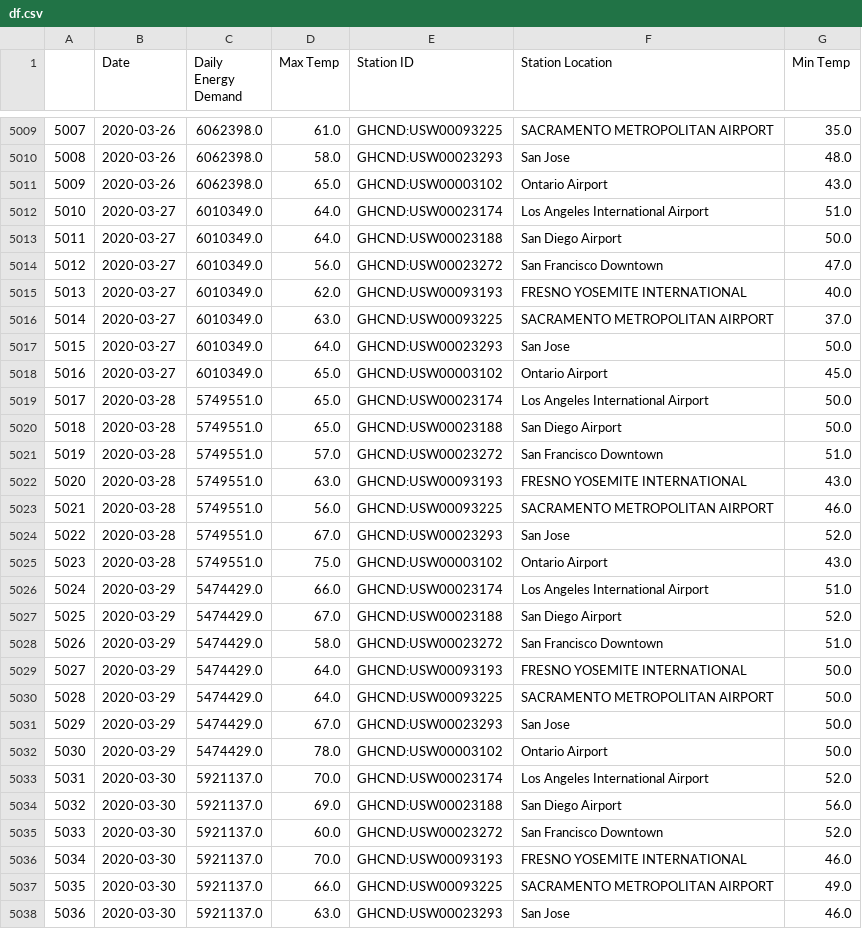
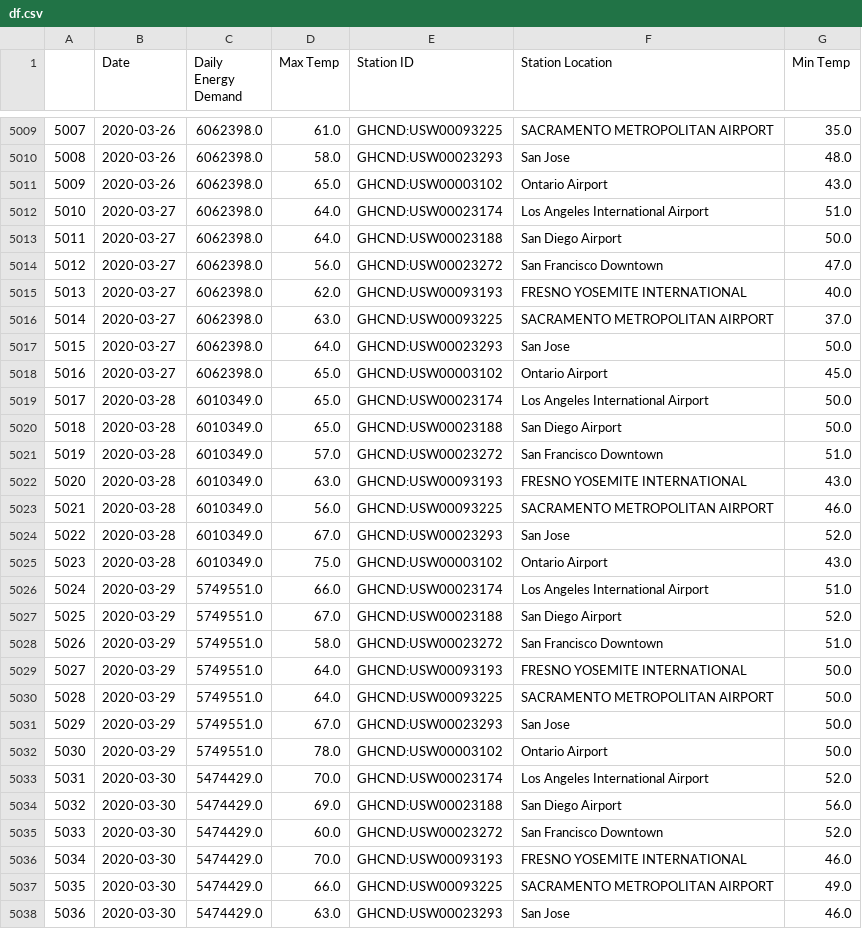
Before and after one commit to AuroraGinzburg/ML_Portfolio, a CSV file: Portfolio Projects/Weather and Energy/df.csv, drawn as a sheet; only a part is shown, gaps mark what is left out; the diff covers the shown part only.

```diff
--- a/Portfolio Projects/Weather and Energy/df.csv
+++ b/Portfolio Projects/Weather and Energy/df.csv
@@ -5011,28 +5011,28 @@
 5009,2020-03-26,6062398.0,65.0,GHCND:USW00003102,Ontario Airport,43.0
-5010,2020-03-27,6010349.0,64.0,GHCND:USW00023174,Los Angeles International Airport,51.0
-5011,2020-03-27,6010349.0,64.0,GHCND:USW00023188,San Diego Airport,50.0
-5012,2020-03-27,6010349.0,56.0,GHCND:USW00023272,San Francisco Downtown,47.0
-5013,2020-03-27,6010349.0,62.0,GHCND:USW00093193,FRESNO YOSEMITE INTERNATIONAL,40.0
-5014,2020-03-27,6010349.0,63.0,GHCND:USW00093225,SACRAMENTO METROPOLITAN AIRPORT,37.0
-5015,2020-03-27,6010349.0,64.0,GHCND:USW00023293,San Jose,50.0
-5016,2020-03-27,6010349.0,65.0,GHCND:USW00003102,Ontario Airport,45.0
-5017,2020-03-28,5749551.0,65.0,GHCND:USW00023174,Los Angeles International Airport,50.0
-5018,2020-03-28,5749551.0,65.0,GHCND:USW00023188,San Diego Airport,50.0
-5019,2020-03-28,5749551.0,57.0,GHCND:USW00023272,San Francisco Downtown,51.0
-5020,2020-03-28,5749551.0,63.0,GHCND:USW00093193,FRESNO YOSEMITE INTERNATIONAL,43.0
-5021,2020-03-28,5749551.0,56.0,GHCND:USW00093225,SACRAMENTO METROPOLITAN AIRPORT,46.0
-5022,2020-03-28,5749551.0,67.0,GHCND:USW00023293,San Jose,52.0
-5023,2020-03-28,5749551.0,75.0,GHCND:USW00003102,Ontario Airport,43.0
-5024,2020-03-29,5474429.0,66.0,GHCND:USW00023174,Los Angeles International Airport,51.0
-5025,2020-03-29,5474429.0,67.0,GHCND:USW00023188,San Diego Airport,52.0
-5026,2020-03-29,5474429.0,58.0,GHCND:USW00023272,San Francisco Downtown,51.0
-5027,2020-03-29,5474429.0,64.0,GHCND:USW00093193,FRESNO YOSEMITE INTERNATIONAL,50.0
-5028,2020-03-29,5474429.0,64.0,GHCND:USW00093225,SACRAMENTO METROPOLITAN AIRPORT,50.0
-5029,2020-03-29,5474429.0,67.0,GHCND:USW00023293,San Jose,50.0
-5030,2020-03-29,5474429.0,78.0,GHCND:USW00003102,Ontario Airport,50.0
-5031,2020-03-30,5921137.0,70.0,GHCND:USW00023174,Los Angeles International Airport,52.0
-5032,2020-03-30,5921137.0,69.0,GHCND:USW00023188,San Diego Airport,56.0
-5033,2020-03-30,5921137.0,60.0,GHCND:USW00023272,San Francisco Downtown,52.0
-5034,2020-03-30,5921137.0,70.0,GHCND:USW00093193,FRESNO YOSEMITE INTERNATIONAL,46.0
-5035,2020-03-30,5921137.0,66.0,GHCND:USW00093225,SACRAMENTO METROPOLITAN AIRPORT,49.0
-5036,2020-03-30,5921137.0,63.0,GHCND:USW00023293,San Jose,46.0
+5010,2020-03-27,6062398.0,64.0,GHCND:USW00023174,Los Angeles International Airport,51.0
+5011,2020-03-27,6062398.0,64.0,GHCND:USW00023188,San Diego Airport,50.0
+5012,2020-03-27,6062398.0,56.0,GHCND:USW00023272,San Francisco Downtown,47.0
+5013,2020-03-27,6062398.0,62.0,GHCND:USW00093193,FRESNO YOSEMITE INTERNATIONAL,40.0
+5014,2020-03-27,6062398.0,63.0,GHCND:USW00093225,SACRAMENTO METROPOLITAN AIRPORT,37.0
+5015,2020-03-27,6062398.0,64.0,GHCND:USW00023293,San Jose,50.0
+5016,2020-03-27,6062398.0,65.0,GHCND:USW00003102,Ontario Airport,45.0
+5017,2020-03-28,6010349.0,65.0,GHCND:USW00023174,Los Angeles International Airport,50.0
+5018,2020-03-28,6010349.0,65.0,GHCND:USW00023188,San Diego Airport,50.0
+5019,2020-03-28,6010349.0,57.0,GHCND:USW00023272,San Francisco Downtown,51.0
+5020,2020-03-28,6010349.0,63.0,GHCND:USW00093193,FRESNO YOSEMITE INTERNATIONAL,43.0
+5021,2020-03-28,6010349.0,56.0,GHCND:USW00093225,SACRAMENTO METROPOLITAN AIRPORT,46.0
+5022,2020-03-28,6010349.0,67.0,GHCND:USW00023293,San Jose,52.0
+5023,2020-03-28,6010349.0,75.0,GHCND:USW00003102,Ontario Airport,43.0
+5024,2020-03-29,5749551.0,66.0,GHCND:USW00023174,Los Angeles International Airport,51.0
+5025,2020-03-29,5749551.0,67.0,GHCND:USW00023188,San Diego Airport,52.0
+5026,2020-03-29,5749551.0,58.0,GHCND:USW00023272,San Francisco Downtown,51.0
+5027,2020-03-29,5749551.0,64.0,GHCND:USW00093193,FRESNO YOSEMITE INTERNATIONAL,50.0
+5028,2020-03-29,5749551.0,64.0,GHCND:USW00093225,SACRAMENTO METROPOLITAN AIRPORT,50.0
+5029,2020-03-29,5749551.0,67.0,GHCND:USW00023293,San Jose,50.0
+5030,2020-03-29,5749551.0,78.0,GHCND:USW00003102,Ontario Airport,50.0
+5031,2020-03-30,5474429.0,70.0,GHCND:USW00023174,Los Angeles International Airport,52.0
+5032,2020-03-30,5474429.0,69.0,GHCND:USW00023188,San Diego Airport,56.0
+5033,2020-03-30,5474429.0,60.0,GHCND:USW00023272,San Francisco Downtown,52.0
+5034,2020-03-30,5474429.0,70.0,GHCND:USW00093193,FRESNO YOSEMITE INTERNATIONAL,46.0
+5035,2020-03-30,5474429.0,66.0,GHCND:USW00093225,SACRAMENTO METROPOLITAN AIRPORT,49.0
+5036,2020-03-30,5474429.0,63.0,GHCND:USW00023293,San Jose,46.0
```
Also changed, not shown: 113 edited cells elsewhere in this file, 3 other files.
